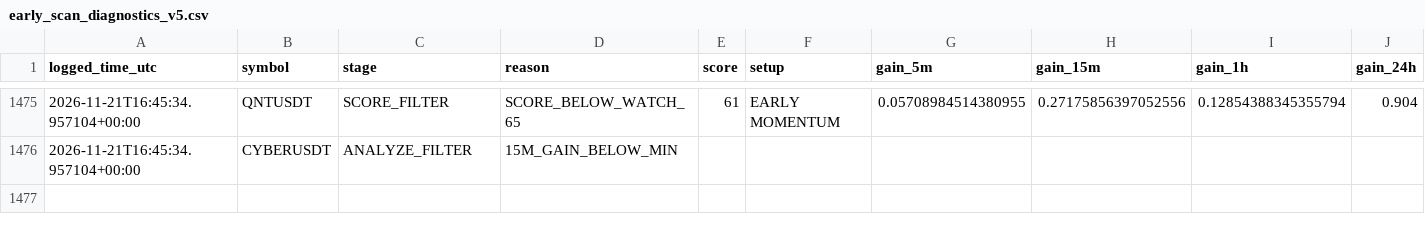
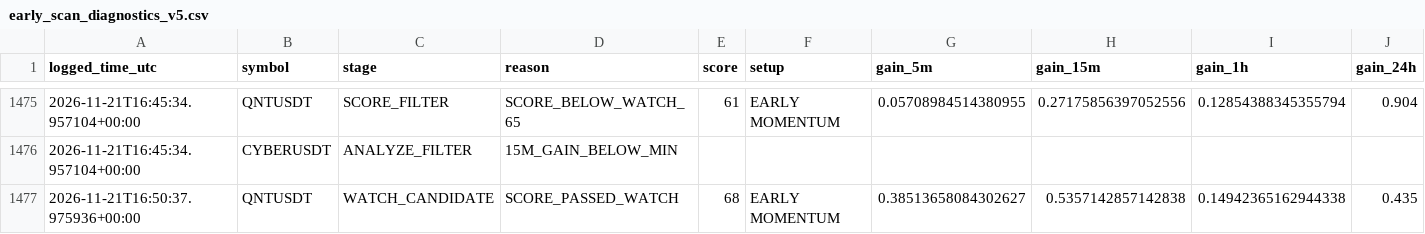
Before and after one commit to solom20232007/V5, a CSV file: early_scan_diagnostics_v5.csv, drawn as a sheet; only a part is shown, gaps mark what is left out; rows hold the shown columns only; the diff names each change by its address in the sheet, - before the commit and + after, or states it on an @@ line.

```diff
--- a/early_scan_diagnostics_v5.csv
+++ b/early_scan_diagnostics_v5.csv
+row 1477: 2026-11-21T16:50:37.975936+00:00 | QNTUSDT | WATCH_CANDIDATE | SCORE_PASSED_WATCH | 68 | EARLY MOMENTUM | 0.38513658084302627 | 0.5357142857142838 | 0.14942365162944338 | 0.435
```
Also changed, not shown: early_watch_log_v5.csv, 1 other file.
